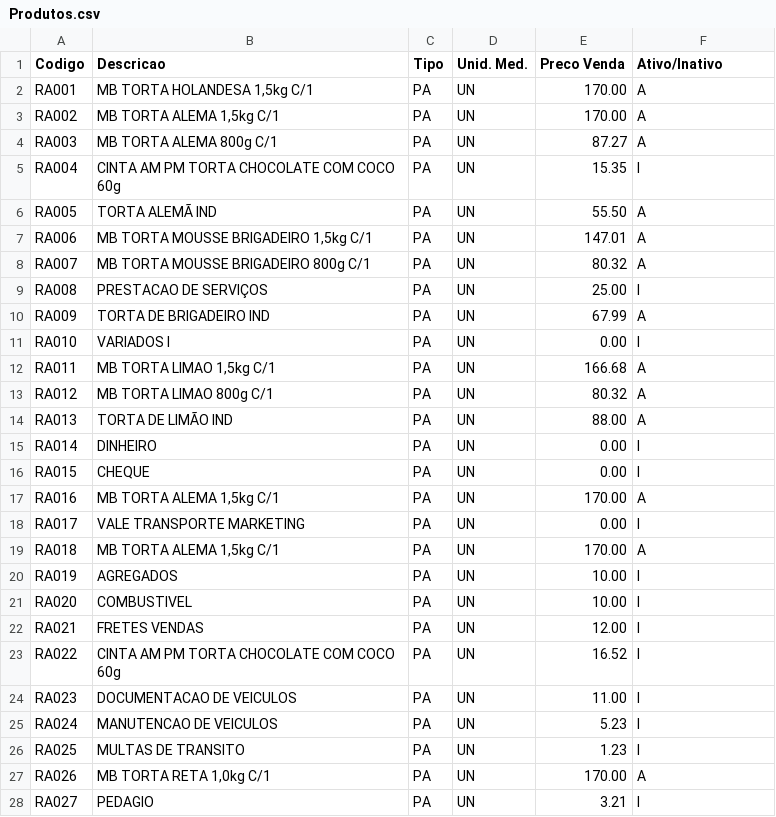
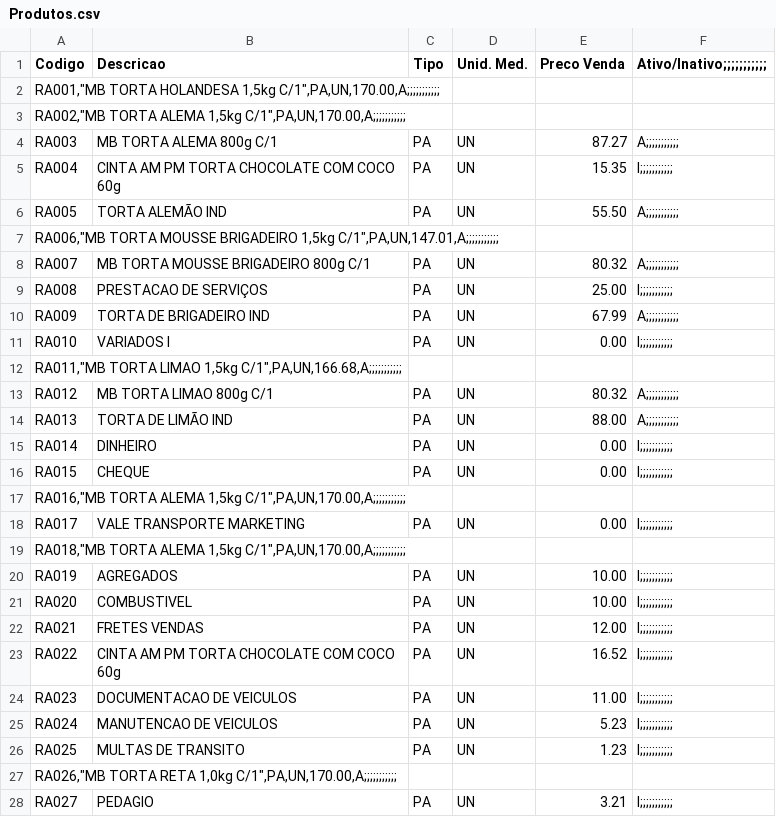
Before and after one commit to andluc09/TOTVS-Dev-Start-, a CSV file: Rotina Automática/Challenge/Produtos.csv, drawn as a sheet; only a part is shown; removed rows and columns are numbered as before the commit, all else as after; the diff covers the shown part only; the diff names each change by its address in the sheet, - before the commit and + after, or states it on an @@ line.

Commit message:
Atualização: Challenge | MsExecAuto( )
TOTVS IP | DEV START
Trainee

```diff
--- a/Rotina Automática/Challenge/Produtos.csv
+++ b/Rotina Automática/Challenge/Produtos.csv
-F1: Ativo/Inativo
+F1: Ativo/Inativo;;;;;;;;;;;
-row 2: RA001 | MB TORTA HOLANDESA 1,5kg C/1 | PA | UN | 170.00 | A
-row 3: RA002 | MB TORTA ALEMA 1,5kg C/1 | PA | UN | 170.00 | A
+row 2: RA001,"MB TORTA HOLANDESA 1,5kg C/1",PA,UN,170.00,A;;;;;;;;;;;
+row 3: RA002,"MB TORTA ALEMA 1,5kg C/1",PA,UN,170.00,A;;;;;;;;;;;
-F4 (Ativo/Inativo;;;;;;;;;;;): A
+F4 (Ativo/Inativo;;;;;;;;;;;): A;;;;;;;;;;;
-F5 (Ativo/Inativo;;;;;;;;;;;): I
+F5 (Ativo/Inativo;;;;;;;;;;;): I;;;;;;;;;;;
-B6 (Descricao): TORTA ALEMÃ IND
+B6 (Descricao): TORTA ALEMÃO IND
-F6 (Ativo/Inativo;;;;;;;;;;;): A
+F6 (Ativo/Inativo;;;;;;;;;;;): A;;;;;;;;;;;
-row 7: RA006 | MB TORTA MOUSSE BRIGADEIRO 1,5kg C/1 | PA | UN | 147.01 | A
+row 7: RA006,"MB TORTA MOUSSE BRIGADEIRO 1,5kg C/1",PA,UN,147.01,A;;;;;;;;;;;
-F8 (Ativo/Inativo;;;;;;;;;;;): A
+F8 (Ativo/Inativo;;;;;;;;;;;): A;;;;;;;;;;;
-F9 (Ativo/Inativo;;;;;;;;;;;): I
+F9 (Ativo/Inativo;;;;;;;;;;;): I;;;;;;;;;;;
-F10 (Ativo/Inativo;;;;;;;;;;;): A
+F10 (Ativo/Inativo;;;;;;;;;;;): A;;;;;;;;;;;
-F11 (Ativo/Inativo;;;;;;;;;;;): I
+F11 (Ativo/Inativo;;;;;;;;;;;): I;;;;;;;;;;;
-row 12: RA011 | MB TORTA LIMAO 1,5kg C/1 | PA | UN | 166.68 | A
+row 12: RA011,"MB TORTA LIMAO 1,5kg C/1",PA,UN,166.68,A;;;;;;;;;;;
-F13:F14 (Ativo/Inativo;;;;;;;;;;;): A
+F13:F14 (Ativo/Inativo;;;;;;;;;;;): A;;;;;;;;;;;
-F15:F16 (Ativo/Inativo;;;;;;;;;;;): I
+F15:F16 (Ativo/Inativo;;;;;;;;;;;): I;;;;;;;;;;;
-row 17: RA016 | MB TORTA ALEMA 1,5kg C/1 | PA | UN | 170.00 | A
+row 17: RA016,"MB TORTA ALEMA 1,5kg C/1",PA,UN,170.00,A;;;;;;;;;;;
-F18 (Ativo/Inativo;;;;;;;;;;;): I
+F18 (Ativo/Inativo;;;;;;;;;;;): I;;;;;;;;;;;
-row 19: RA018 | MB TORTA ALEMA 1,5kg C/1 | PA | UN | 170.00 | A
+row 19: RA018,"MB TORTA ALEMA 1,5kg C/1",PA,UN,170.00,A;;;;;;;;;;;
-F20:F26 (Ativo/Inativo;;;;;;;;;;;): I
+F20:F26 (Ativo/Inativo;;;;;;;;;;;): I;;;;;;;;;;;
-row 27: RA026 | MB TORTA RETA 1,0kg C/1 | PA | UN | 170.00 | A
+row 27: RA026,"MB TORTA RETA 1,0kg C/1",PA,UN,170.00,A;;;;;;;;;;;
-F28 (Ativo/Inativo;;;;;;;;;;;): I
+F28 (Ativo/Inativo;;;;;;;;;;;): I;;;;;;;;;;;
```
Also changed, not shown: 2 added rows, 2 removed rows and 16 edited cells elsewhere in this file, 1 other file.
